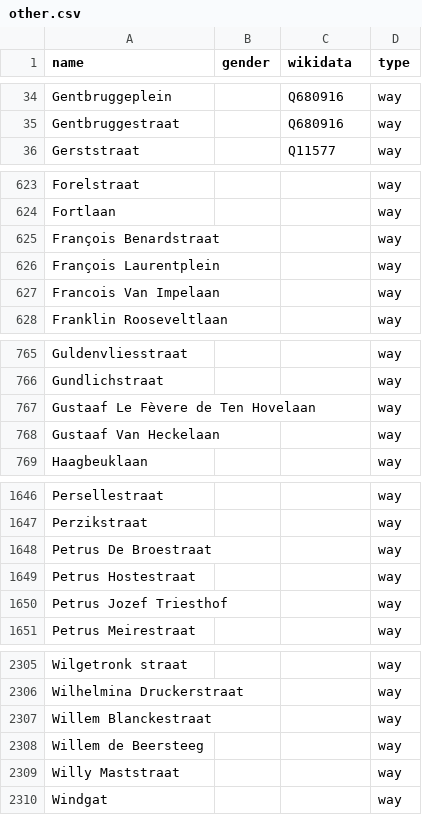
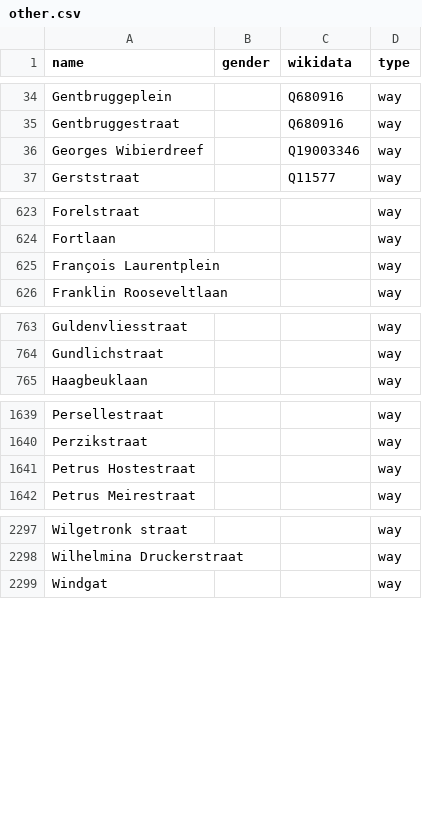
Before and after one commit to EqualStreetNames/equalstreetnames-gent, a CSV file: data/other.csv, drawn as a sheet; only a part is shown, gaps mark what is left out; removed rows and columns are numbered as before the commit, all else as after; the diff covers the shown part only; the diff names each change by its address in the sheet, - before the commit and + after, or states it on an @@ line.

```diff
--- a/data/other.csv
+++ b/data/other.csv
+row 36: Georges Wibierdreef |  | Q19003346 | way
-row 625: François Benardstraat |  |  | way
-row 627: Francois Van Impelaan |  |  | way
-row 767: Gustaaf Le Fèvere de Ten Hovelaan |  |  | way
-row 768: Gustaaf Van Heckelaan |  |  | way
-row 1648: Petrus De Broestraat |  |  | way
-row 1650: Petrus Jozef Triesthof |  |  | way
-row 2307: Willem Blanckestraat |  |  | way
-row 2308: Willem de Beersteeg |  |  | way
-row 2309: Willy Maststraat |  |  | way
```
Also changed, not shown: 4 added rows and 7 removed rows elsewhere in this file, data/gender.csv, 2 other files.
